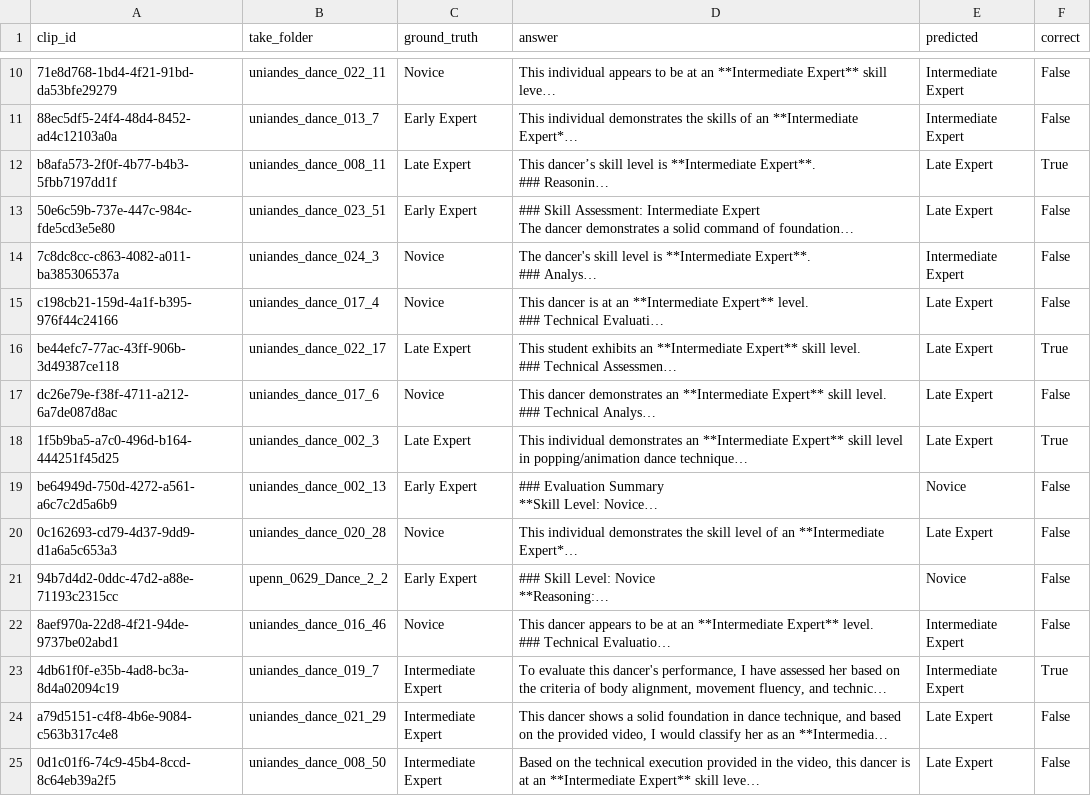
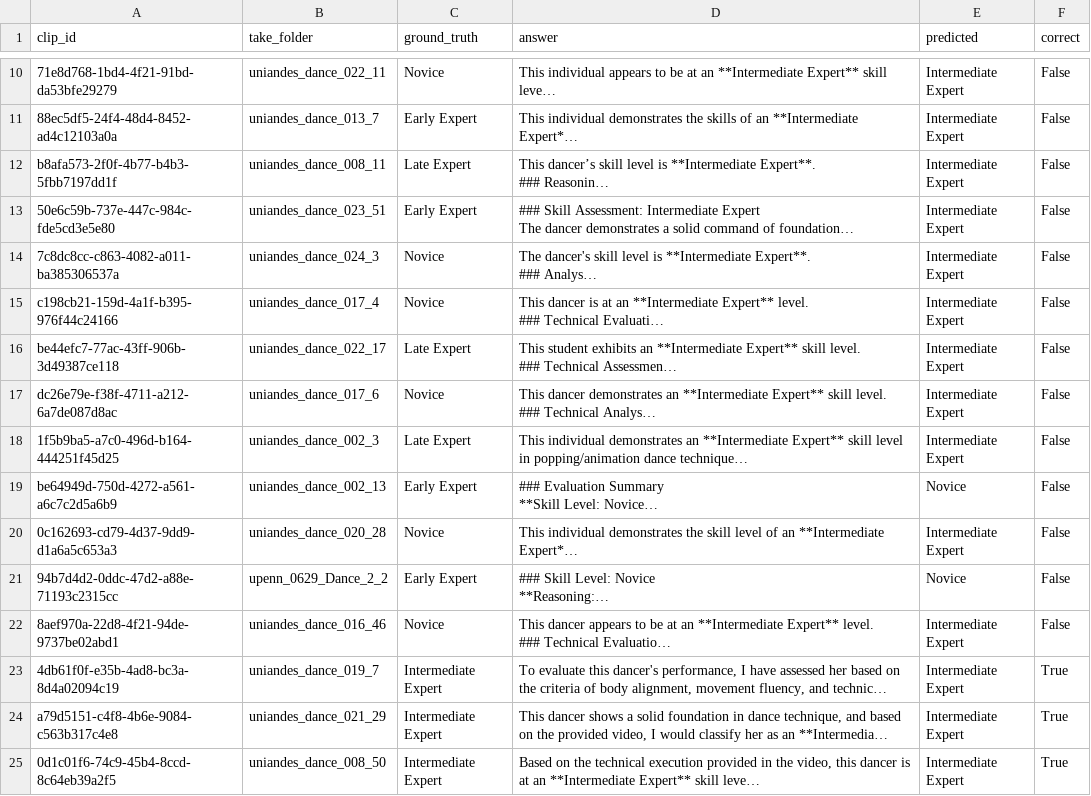
Before and after one commit to Sans532/vlm-dissertation, a CSV file: diss_dance/results/gemini/gemini_dance_entire_reasoning.csv, drawn as a sheet; only a part is shown, gaps mark what is left out; long unchanged cells end in …; the diff covers the shown part only; the diff names each change by its address in the sheet, - before the commit and + after, or states it on an @@ line.

```diff
--- a/diss_dance/results/gemini/gemini_dance_entire_reasoning.csv
+++ b/diss_dance/results/gemini/gemini_dance_entire_reasoning.csv
-E12:E13 (predicted): Late Expert
+E12:E13 (predicted): Intermediate Expert
-F12 (correct): True
+F12 (correct): False
-E15:E18 (predicted): Late Expert
+E15:E18 (predicted): Intermediate Expert
-F16 (correct): True
+F16 (correct): False
-F18 (correct): True
+F18 (correct): False
-E20 (predicted): Late Expert
+E20 (predicted): Intermediate Expert
-E24:E25 (predicted): Late Expert
+E24:E25 (predicted): Intermediate Expert
-F24:F25 (correct): False
+F24:F25 (correct): True
```
Also changed, not shown: 71 edited cells elsewhere in this file, dissertation_v2/results/gemini/gemini_climbing_entire_reasoning.csv, 7 other files.
